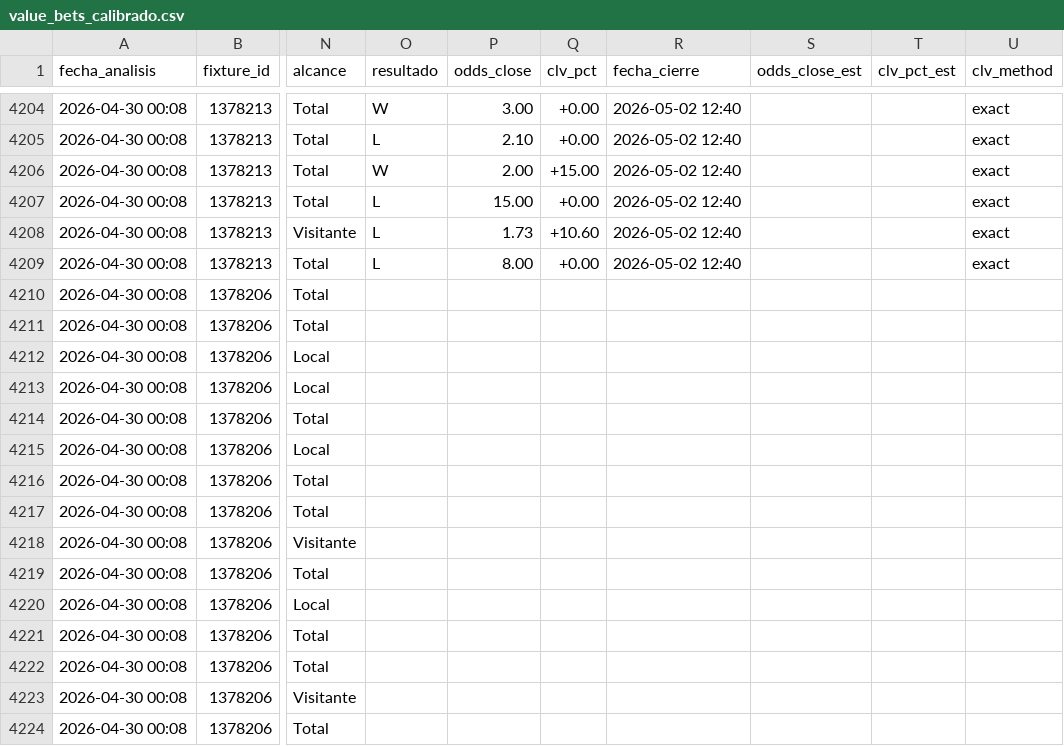
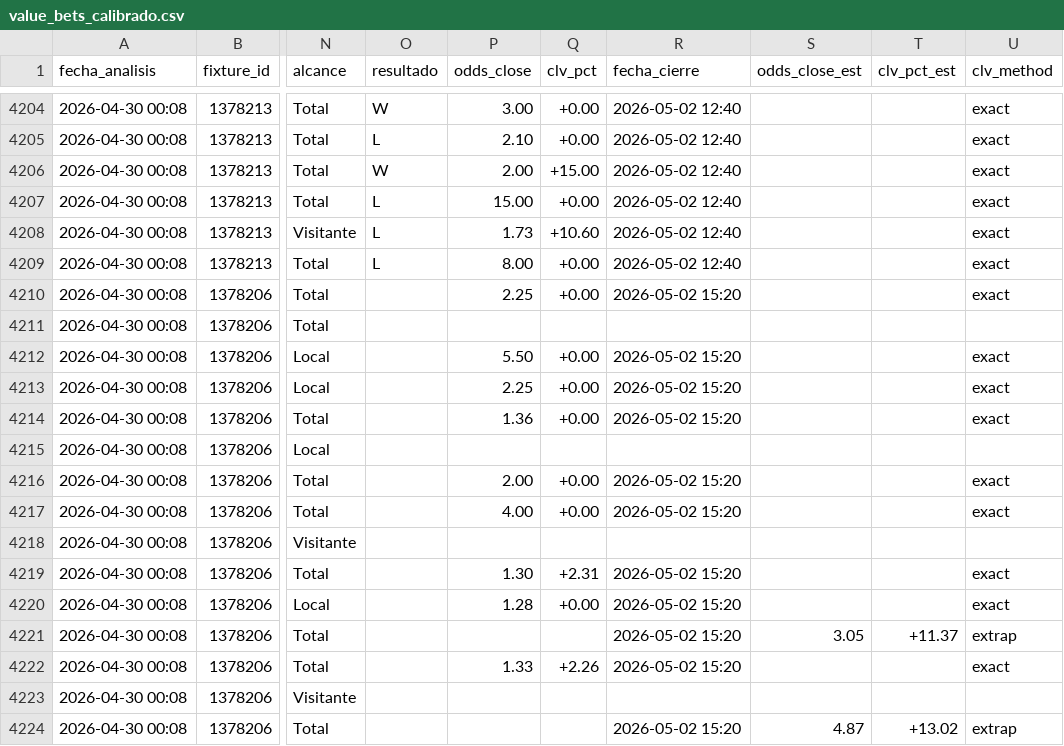
Before and after one commit to MatiasDas223/ApuestasDepo, a CSV file: data/apuestas/value_bets_calibrado.csv, drawn as a sheet; only a part is shown, gaps mark what is left out; the diff covers the shown part only; the diff names each change by its address in the sheet, - before the commit and + after, or states it on an @@ line.

```diff
--- a/data/apuestas/value_bets_calibrado.csv
+++ b/data/apuestas/value_bets_calibrado.csv
-P4210 (odds_close): (empty)
+P4210 (odds_close): 2.25
-Q4210 (clv_pct): (empty)
+Q4210 (clv_pct): +0.00
-R4210 (fecha_cierre): (empty)
+R4210 (fecha_cierre): 2026-05-02 15:20
-U4210 (clv_method): (empty)
+U4210 (clv_method): exact
-P4212 (odds_close): (empty)
+P4212 (odds_close): 5.50
-Q4212:Q4214 (clv_pct): (empty)
+Q4212:Q4214 (clv_pct): +0.00
-R4212:R4214 (fecha_cierre): (empty)
+R4212:R4214 (fecha_cierre): 2026-05-02 15:20
-U4212:U4214 (clv_method): (empty)
+U4212:U4214 (clv_method): exact
-P4213 (odds_close): (empty)
+P4213 (odds_close): 2.25
-P4214 (odds_close): (empty)
+P4214 (odds_close): 1.36
-P4216 (odds_close): (empty)
+P4216 (odds_close): 2.00
-Q4216:Q4217 (clv_pct): (empty)
+Q4216:Q4217 (clv_pct): +0.00
-R4216:R4217 (fecha_cierre): (empty)
+R4216:R4217 (fecha_cierre): 2026-05-02 15:20
-U4216:U4217 (clv_method): (empty)
+U4216:U4217 (clv_method): exact
-P4217 (odds_close): (empty)
+P4217 (odds_close): 4.00
-P4219 (odds_close): (empty)
+P4219 (odds_close): 1.30
-Q4219 (clv_pct): (empty)
+Q4219 (clv_pct): +2.31
-R4219:R4222 (fecha_cierre): (empty)
+R4219:R4222 (fecha_cierre): 2026-05-02 15:20
-U4219:U4220 (clv_method): (empty)
+U4219:U4220 (clv_method): exact
-P4220 (odds_close): (empty)
+P4220 (odds_close): 1.28
-Q4220 (clv_pct): (empty)
+Q4220 (clv_pct): +0.00
-S4221 (odds_close_est): (empty)
+S4221 (odds_close_est): 3.05
-T4221 (clv_pct_est): (empty)
+T4221 (clv_pct_est): +11.37
-U4221 (clv_method): (empty)
+U4221 (clv_method): extrap
-P4222 (odds_close): (empty)
+P4222 (odds_close): 1.33
-Q4222 (clv_pct): (empty)
+Q4222 (clv_pct): +2.26
-U4222 (clv_method): (empty)
+U4222 (clv_method): exact
-R4224 (fecha_cierre): (empty)
+R4224 (fecha_cierre): 2026-05-02 15:20
-S4224 (odds_close_est): (empty)
+S4224 (odds_close_est): 4.87
-T4224 (clv_pct_est): (empty)
+T4224 (clv_pct_est): +13.02
-U4224 (clv_method): (empty)
+U4224 (clv_method): extrap
```
Also changed, not shown: 16 edited cells elsewhere in this file, data/apuestas/value_bets_filtrados.csv, data/apuestas/value_bets_v33ref.csv, 6 other files.
